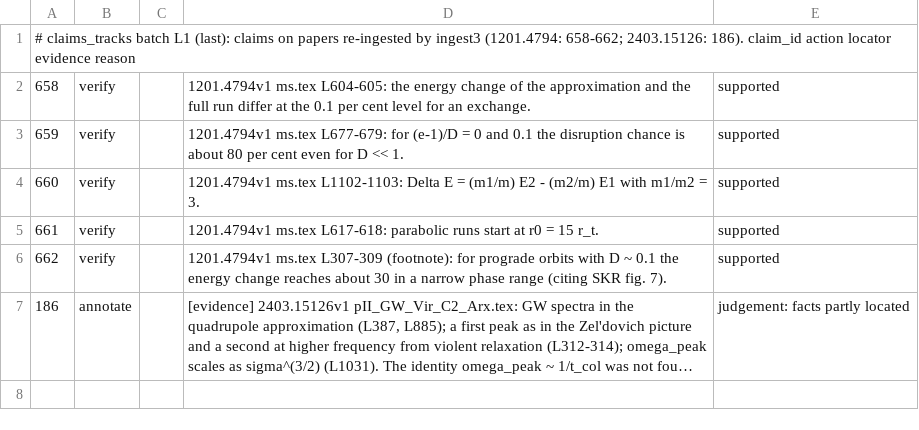
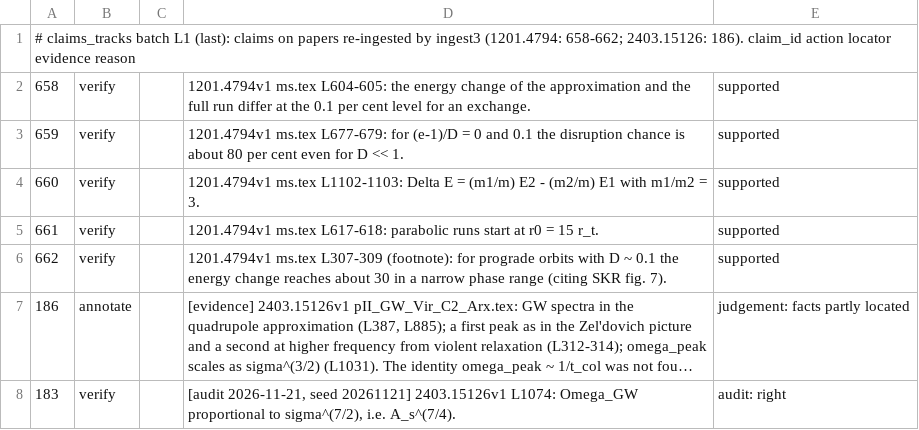
Before and after one commit to FoAKTEE/nrpic, a TSV file: tracks/kb/claims_tracks/decisions/L1.tsv, drawn as a sheet; long unchanged cells end in …; the diff names each change by its address in the sheet, - before the commit and + after, or states it on an @@ line.

```diff
--- a/tracks/kb/claims_tracks/decisions/L1.tsv
+++ b/tracks/kb/claims_tracks/decisions/L1.tsv
+row 8: 183 | verify |  | [audit 2026-11-21, seed 20261121] 2403.15126v1 L1074: Omega_GW proportional to sigma^(7/2), i.e. A_s^(7/4). | audit: right
```
Also changed, not shown: 5 other files.
